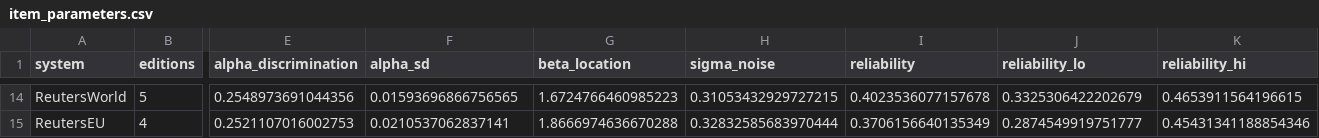
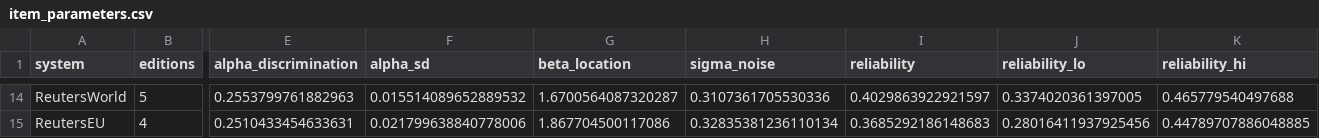
Before and after one commit to lobsterbush/rankings, a CSV file: data/item_parameters.csv, drawn as a sheet; only a part is shown, gaps mark what is left out; the diff covers the shown part only; the diff names each change by its address in the sheet, - before the commit and + after, or states it on an @@ line.

```diff
--- a/data/item_parameters.csv
+++ b/data/item_parameters.csv
-E14 (alpha_discrimination): 0.2548973691044356
+E14 (alpha_discrimination): 0.2553799761882963
-F14 (alpha_sd): 0.01593696866756565
+F14 (alpha_sd): 0.015514089652889532
-G14 (beta_location): 1.6724766460985223
+G14 (beta_location): 1.6700564087320287
-H14 (sigma_noise): 0.31053432929727215
+H14 (sigma_noise): 0.3107361705530336
-I14 (reliability): 0.4023536077157678
+I14 (reliability): 0.4029863922921597
-J14 (reliability_lo): 0.3325306422202679
+J14 (reliability_lo): 0.3374020361397005
-K14 (reliability_hi): 0.4653911564196615
+K14 (reliability_hi): 0.465779540497688
-E15 (alpha_discrimination): 0.2521107016002753
+E15 (alpha_discrimination): 0.2510433454633631
-F15 (alpha_sd): 0.0210537062837141
+F15 (alpha_sd): 0.021799638840778006
-G15 (beta_location): 1.8666974636670288
+G15 (beta_location): 1.867704500117086
-H15 (sigma_noise): 0.32832585683970444
+H15 (sigma_noise): 0.32835381236110134
-I15 (reliability): 0.3706156640135349
+I15 (reliability): 0.3685292186148683
-J15 (reliability_lo): 0.2874549919751777
+J15 (reliability_lo): 0.28016411937925456
-K15 (reliability_hi): 0.45431341188854346
+K15 (reliability_hi): 0.44789707886048885
```
Also changed, not shown: 87 edited cells elsewhere in this file, data/dept_item_parameters.csv, data/edition_summary.csv, 24 other files.
